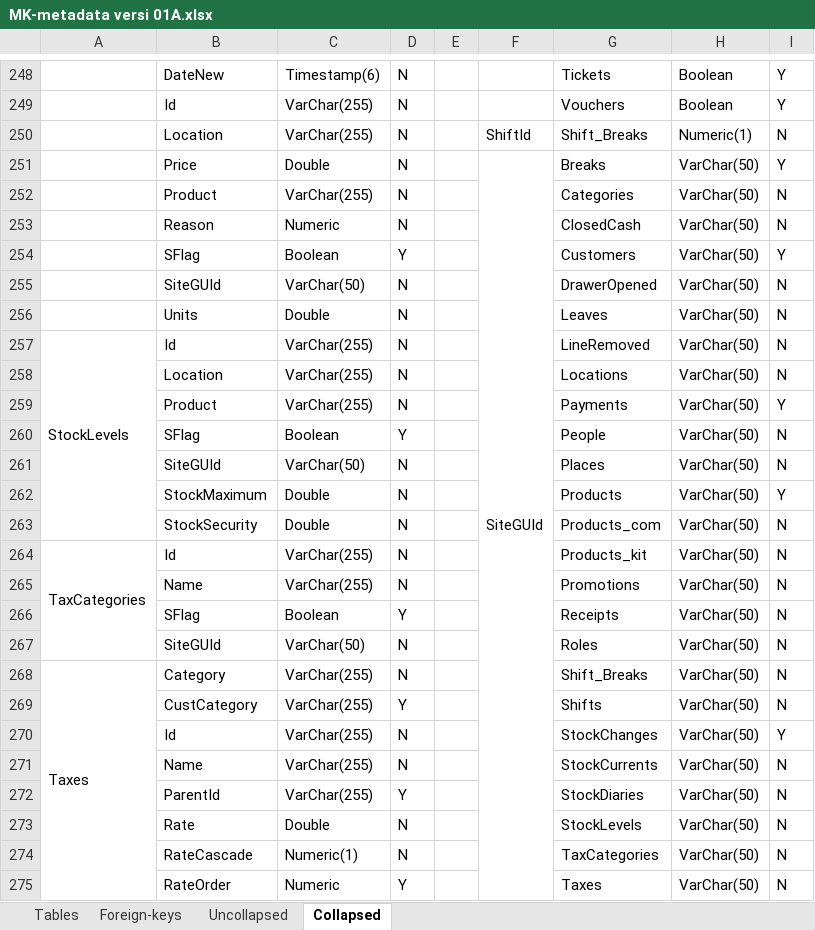
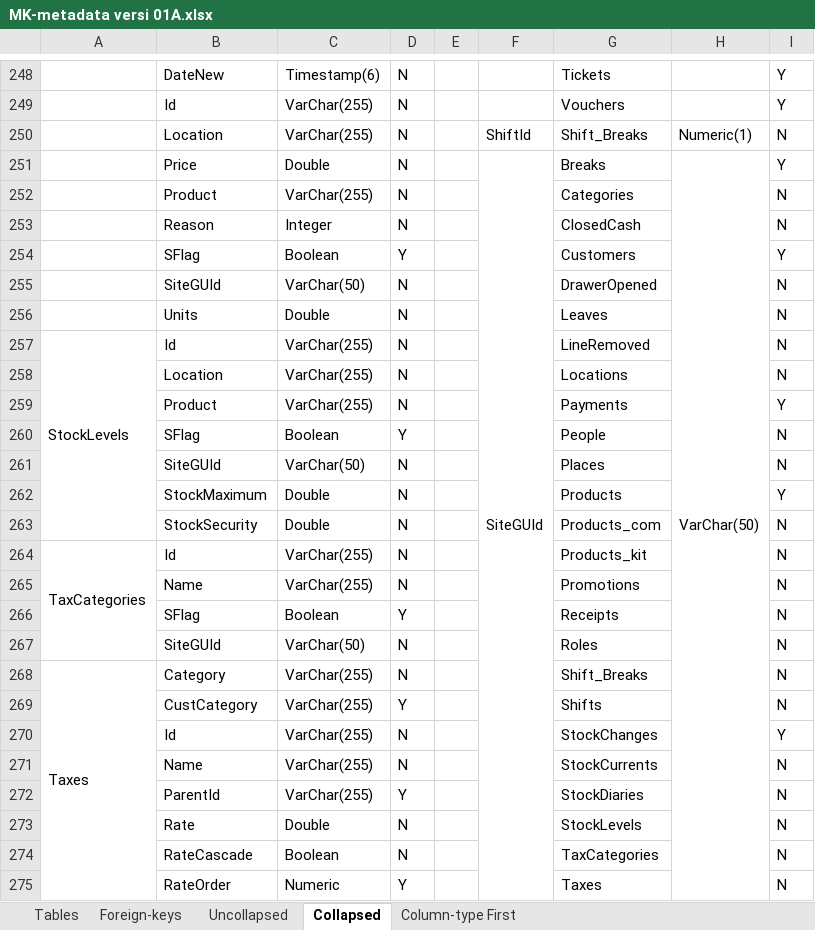
Before and after one commit to mitrakreasindo/POS-Documentation, an Excel workbook: MK-metadata versi 01A.xlsx, sheet Collapsed, drawn as a sheet; only a part is shown, gaps mark what is left out; values as stored, in another font and other column widths than the file's, no cell formats; the diff covers the shown part only; the diff names each change by its address in the sheet, - before the commit and + after, or states it on an @@ line.

```diff
--- a/MK-metadata versi 01A.xlsx (sheet Collapsed)
+++ b/MK-metadata versi 01A.xlsx (sheet Collapsed)
+sheet tab: Column-type First
-H248:H249: Boolean
+H248:H249: (empty)
+H251:H280 merged
-H252:H275: VarChar(50)
+H252:H275: (empty)
-C253: Numeric
+C253: Integer
-C274: Numeric(1)
+C274: Boolean
```
Also changed, not shown: 1 added row, 1 removed row, 154 edited cells and merged cells elsewhere in this sheet, sheet Uncollapsed, cell formats, Evolution of tables.xlsx, MK-metadata versi 02.xlsx, 24 other files.
